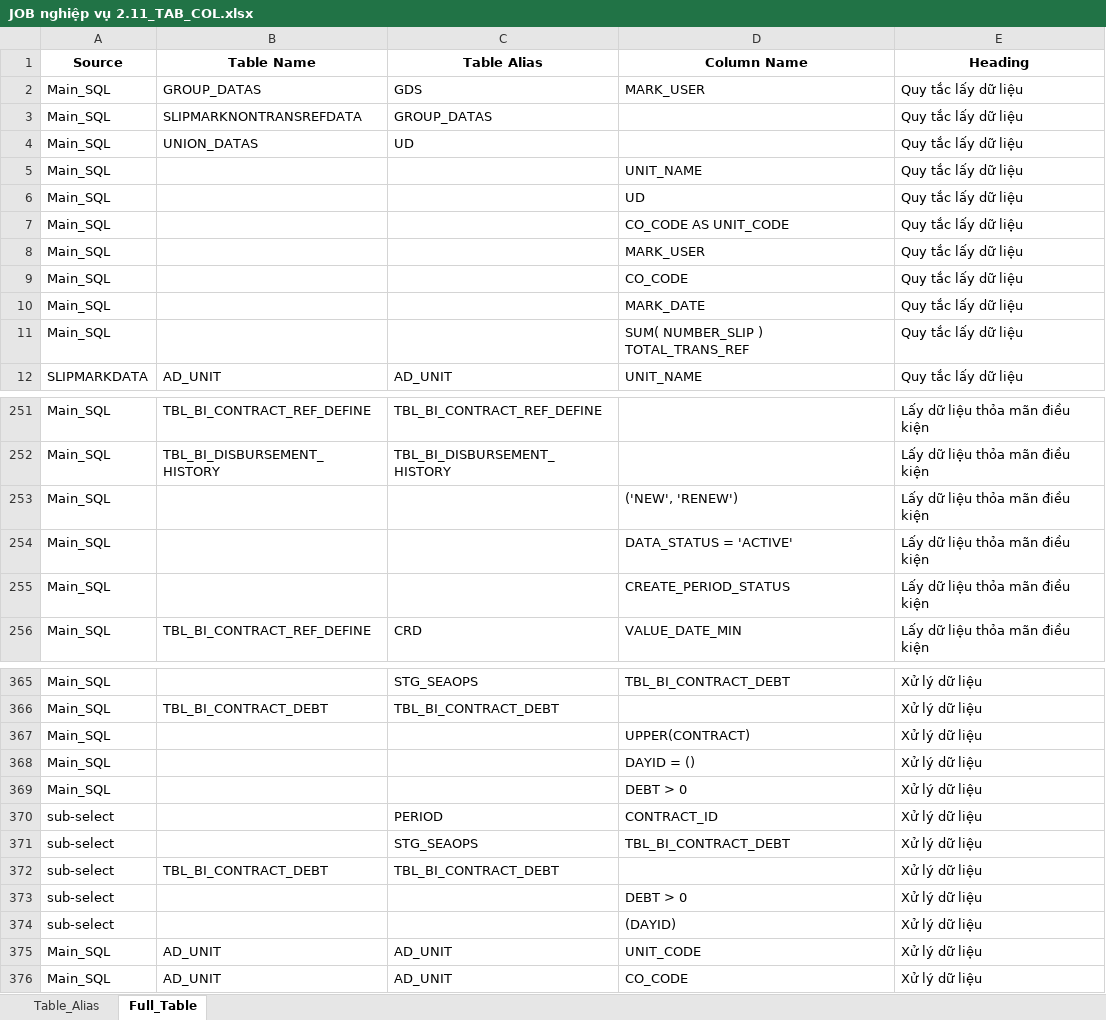
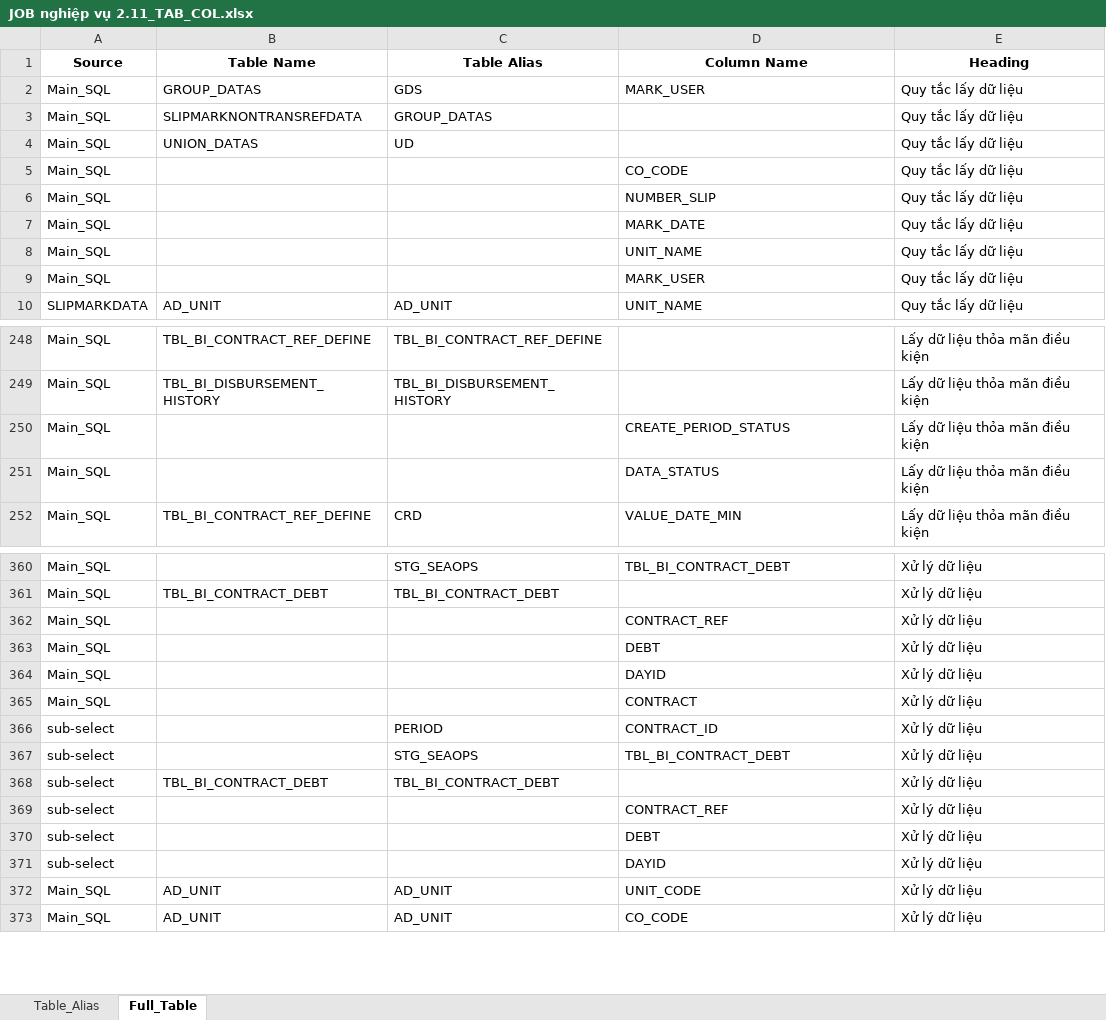
Before and after one commit to JackFrost1412/Parsing_SQL, an Excel workbook: Output/Table_Column/JOB nghiệp vụ 2.11_TAB_COL.xlsx, sheet Full_Table, drawn as a sheet; only a part is shown, gaps mark what is left out; values as stored, in another font and other column widths than the file's, no borders; removed rows and columns are numbered as before the commit, all else as after; the diff covers the shown part only; the diff names each change by its address in the sheet, - before the commit and + after, or states it on an @@ line.

```diff
--- a/Output/Table_Column/JOB nghiệp vụ 2.11_TAB_COL.xlsx (sheet Full_Table)
+++ b/Output/Table_Column/JOB nghiệp vụ 2.11_TAB_COL.xlsx (sheet Full_Table)
@@ row 9 moved to row 5: Main_SQL @@
+row 6: Main_SQL |  |  | NUMBER_SLIP | Quy tắc lấy dữ liệu
@@ row 10 moved to row 7: Main_SQL @@
-row 6: Main_SQL |  |  | UD | Quy tắc lấy dữ liệu
-row 7: Main_SQL |  |  | CO_CODE AS UNIT_CODE | Quy tắc lấy dữ liệu
-row 11: Main_SQL |  |  | SUM( NUMBER_SLIP ) TOTAL_TRANS_REF | Quy tắc lấy dữ liệu
-row 253: Main_SQL |  |  | ('NEW', 'RENEW') | Lấy dữ liệu thỏa mãn điều kiện
-row 254: Main_SQL |  |  | DATA_STATUS = 'ACTIVE' | Lấy dữ liệu thỏa mãn điều kiện
+row 251: Main_SQL |  |  | DATA_STATUS | Lấy dữ liệu thỏa mãn điều kiện
-D362 (Column Name): UPPER(CONTRACT)
+D362 (Column Name): CONTRACT_REF
+row 363: Main_SQL |  |  | DEBT | Xử lý dữ liệu
-D364 (Column Name): DAYID = ()
+D364 (Column Name): DAYID
-D365 (Column Name): DEBT > 0
+D365 (Column Name): CONTRACT
+row 369: sub-select |  |  | CONTRACT_REF | Xử lý dữ liệu
-D370 (Column Name): DEBT > 0
+D370 (Column Name): DEBT
-D371 (Column Name): (DAYID)
+D371 (Column Name): DAYID
```
Also changed, not shown: 8 added rows, 6 removed rows, 2 moved rows and 20 edited cells elsewhere in this sheet, Output/SQL_Docx/JOB nghiệp vụ 2.11_SQLs.xlsx, 3 other files.
